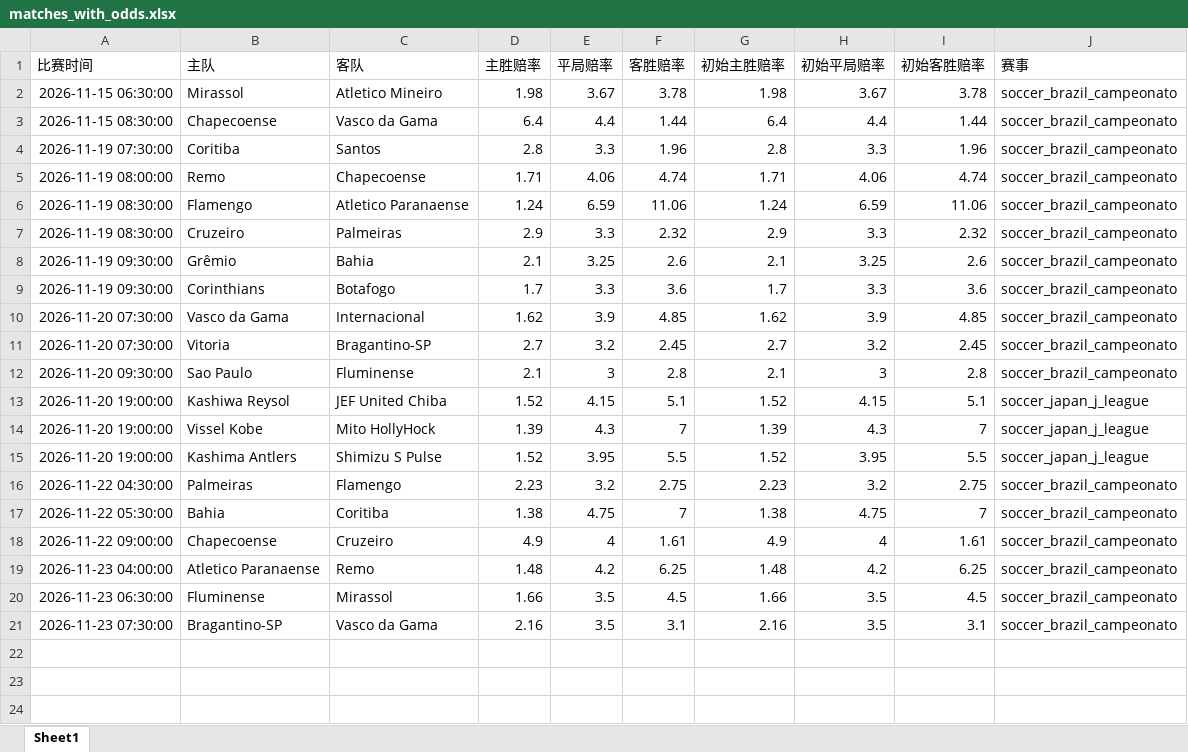
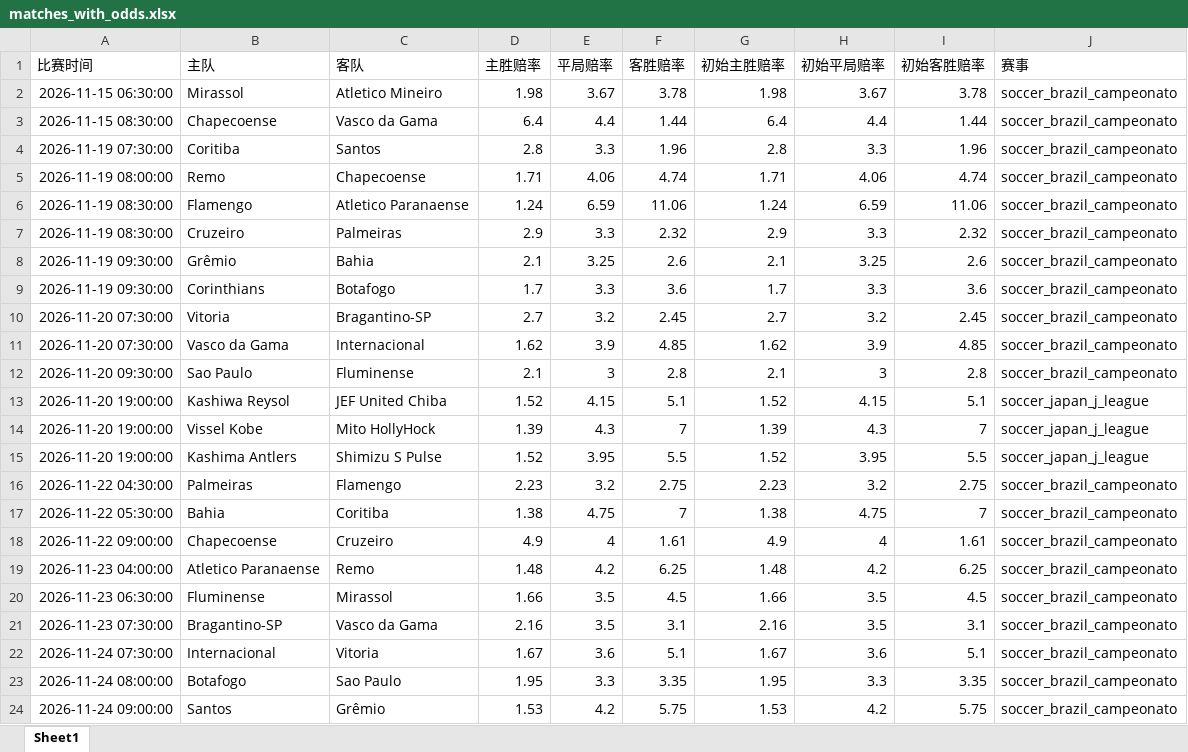
Before and after one commit to mynametengfei-coder/football_model, an Excel workbook: matches_with_odds.xlsx, sheet Sheet1, drawn as a sheet; values as stored, in another font and other column widths than the file's, no borders; the diff names each change by its address in the sheet, - before the commit and + after, or states it on an @@ line.

```diff
--- a/matches_with_odds.xlsx (sheet Sheet1)
+++ b/matches_with_odds.xlsx (sheet Sheet1)
@@ row 11 moved to row 10: 2026-11-20 07:30:00 @@
+row 22: 2026-11-24 07:30:00 | Internacional | Vitoria | 1.67 | 3.6 | 5.1 | 1.67 | 3.6 | 5.1 | soccer_brazil_campeonato
+row 23: 2026-11-24 08:00:00 | Botafogo | Sao Paulo | 1.95 | 3.3 | 3.35 | 1.95 | 3.3 | 3.35 | soccer_brazil_campeonato
+row 24: 2026-11-24 09:00:00 | Santos | Grêmio | 1.53 | 4.2 | 5.75 | 1.53 | 4.2 | 5.75 | soccer_brazil_campeonato
```
Also changed, not shown: odds_history.xlsx.
